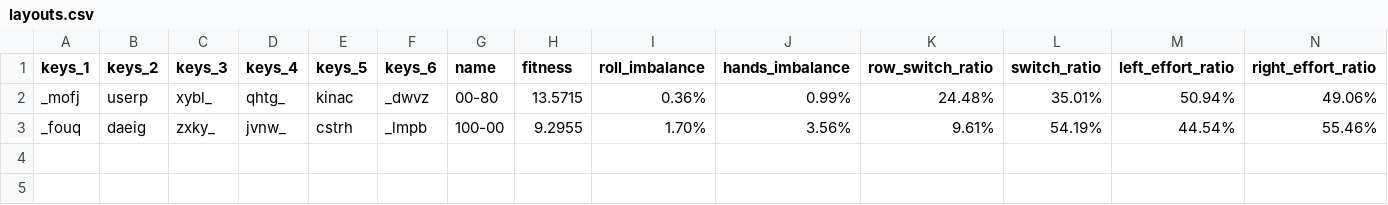
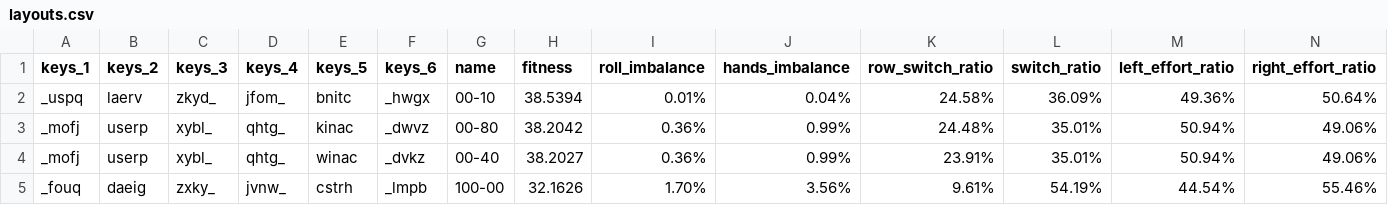
Before and after one commit to sgaliamov/keyvolve, a CSV file: data/layouts.csv, drawn as a sheet; only a part is shown; addresses are those after the commit; rows hold the shown columns only; the diff names each change by its address in the sheet, - before the commit and + after, or states it on an @@ line.

```diff
--- a/data/layouts.csv
+++ b/data/layouts.csv
+row 2: _uspq | laerv | zkyd_ | jfom_ | bnitc | _hwgx | 00-10 | 38.5394 | 0.01% | 0.04% | 24.58% | 36.09% | 49.36% | 50.64%
-H3 (fitness): 13.5715
+H3 (fitness): 38.2042
+row 4: _mofj | userp | xybl_ | qhtg_ | winac | _dvkz | 00-40 | 38.2027 | 0.36% | 0.99% | 23.91% | 35.01% | 50.94% | 49.06%
-H5 (fitness): 9.2955
+H5 (fitness): 32.1626
```
Also changed, not shown: 1 other file.
